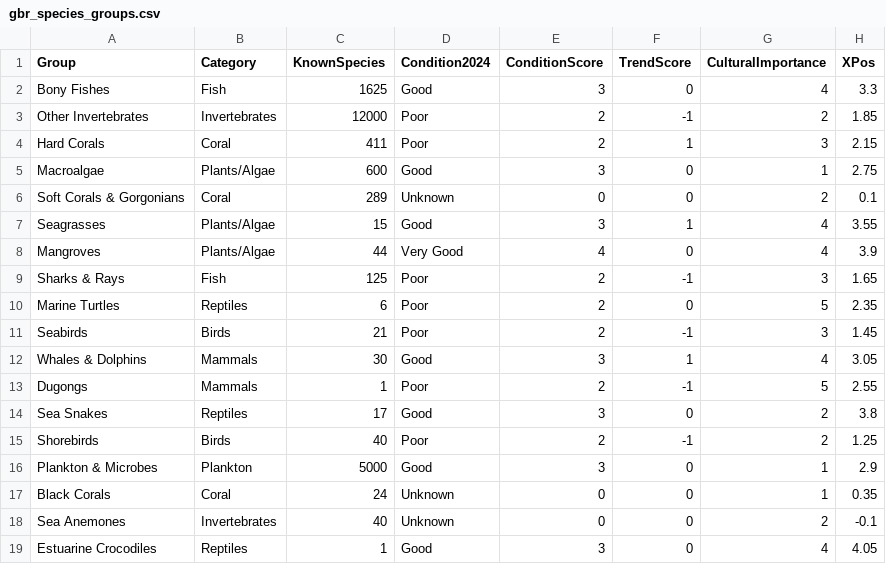
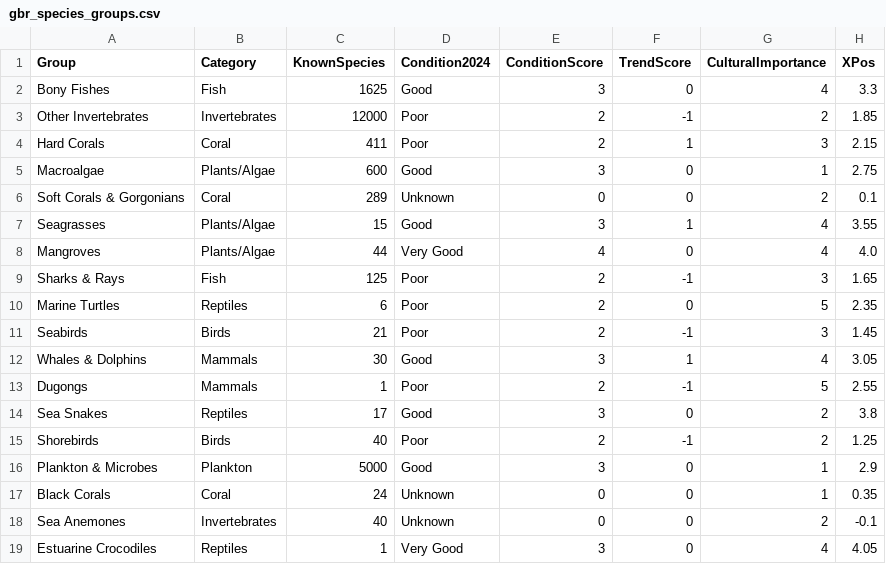
Before and after one commit to RaghavSK1/2179---Data-Visualisation-2, a CSV file: updated_dashboard/gbr_species_groups.csv, drawn as a sheet.

```diff
--- a/updated_dashboard/gbr_species_groups.csv
+++ b/updated_dashboard/gbr_species_groups.csv
@@ -7,3 +7,3 @@ Soft Corals & Gorgonians,Coral,289,Unknown,0,0,2,0.1
 Seagrasses,Plants/Algae,15,Good,3,1,4,3.55
-Mangroves,Plants/Algae,44,Very Good,4,0,4,3.9
+Mangroves,Plants/Algae,44,Very Good,4,0,4,4.0
 Sharks & Rays,Fish,125,Poor,2,-1,3,1.65
@@ -18,2 +18,2 @@ Black Corals,Coral,24,Unknown,0,0,1,0.35
 Sea Anemones,Invertebrates,40,Unknown,0,0,2,-0.1
-Estuarine Crocodiles,Reptiles,1,Good,3,0,4,4.05
+Estuarine Crocodiles,Reptiles,1,Very Good,3,0,4,4.05
```
Also changed, not shown: updated_dashboard/gbr_annual.csv, 5 other files.
